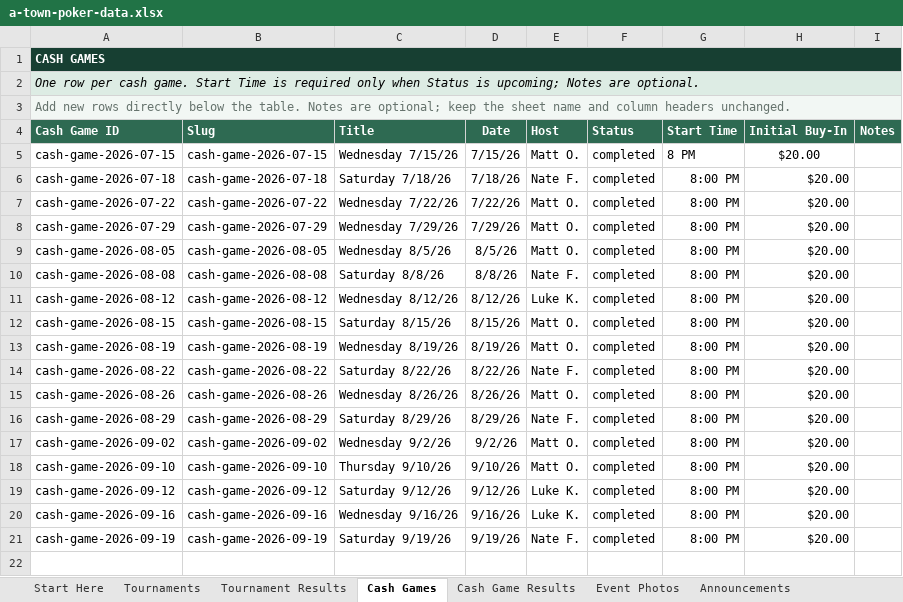
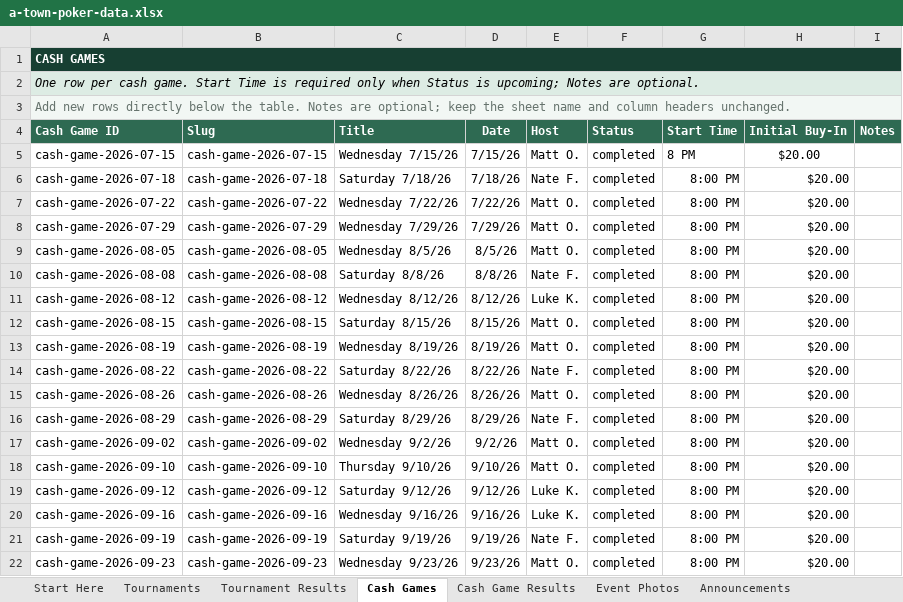
Before and after one commit to matthewoliver01/a-town-poker-site, an Excel workbook: data/source/a-town-poker-data.xlsx, sheet Cash Games, drawn as a sheet; values as stored, in another font and other column widths than the file's, no borders; conditional formats and table styles not drawn; the diff names each change by its address in the sheet, - before the commit and + after, or states it on an @@ line.

```diff
--- a/data/source/a-town-poker-data.xlsx (sheet Cash Games)
+++ b/data/source/a-town-poker-data.xlsx (sheet Cash Games)
+row 22: cash-game-2026-09-23 | cash-game-2026-09-23 | Wednesday 9/23/26 | 9/23/26 | Matt O. | completed | 8:00 PM | $20.00
```
Also changed, not shown: sheet Cash Game Results, sheet Start Here, 2 other files.
